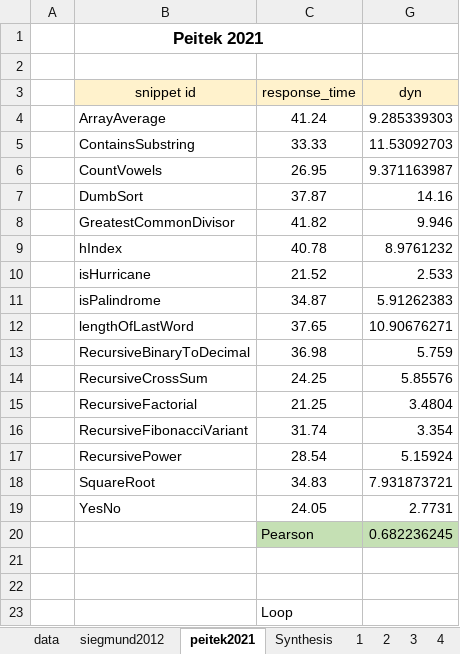
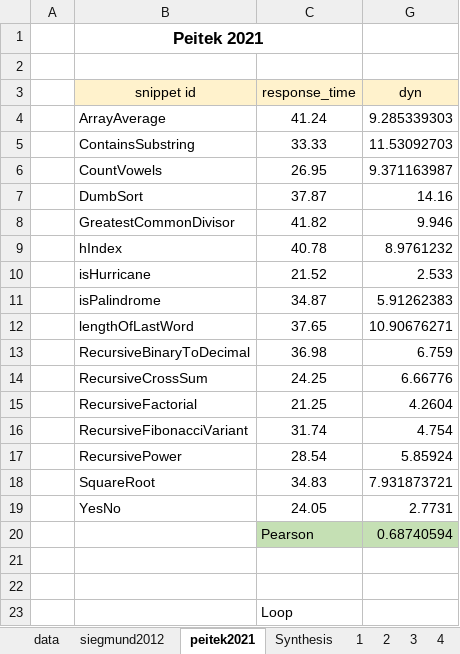
Before and after one commit to gillesfabre34/cpx, an Excel workbook: dataset-cpx.xlsx, sheet peitek2021, drawn as a sheet; only a part is shown; values as stored, in another font and other column widths than the file's, no borders; charts and pictures not drawn; the diff names each change by its address in the sheet, - before the commit and + after, or states it on an @@ line.

```diff
--- a/dataset-cpx.xlsx (sheet peitek2021)
+++ b/dataset-cpx.xlsx (sheet peitek2021)
-G13 (dyn): 5.759
+G13 (dyn): 6.759
-G14 (dyn): 5.85576
+G14 (dyn): 6.66776
-G15 (dyn): 3.4804
+G15 (dyn): 4.2604
-G16 (dyn): 3.354
+G16 (dyn): 4.754
-G17 (dyn): 5.15924
+G17 (dyn): 5.85924
-G20 (dyn): 0.682236245
+G20 (dyn): 0.68740594
```
Also changed, not shown: sheet Synthesis, sheet data, formulas that keep their value, hidden cells, charts or pictures, 1 other file.
